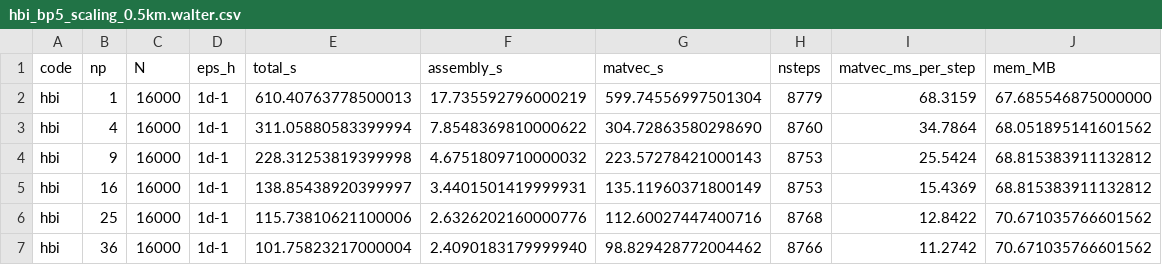
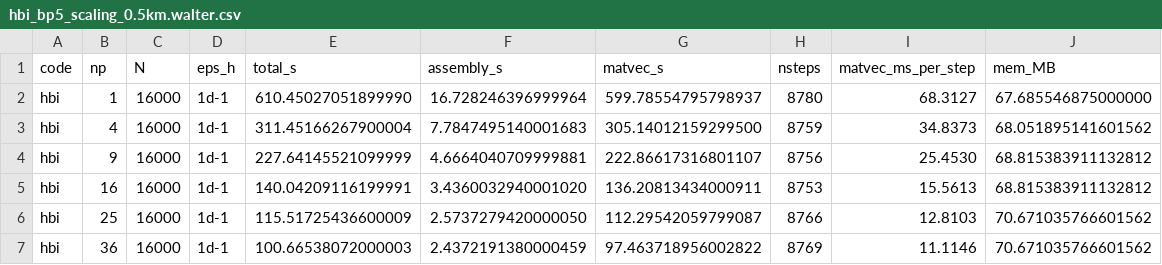
Before and after one commit to thwbecker/interact, a CSV file: hbi_tests/hbi_bp5_scaling_0.5km.walter.csv, drawn as a sheet.

Commit message:
done with scaling for now, analysis summary plots uploaded

```diff
--- a/hbi_tests/hbi_bp5_scaling_0.5km.walter.csv
+++ b/hbi_tests/hbi_bp5_scaling_0.5km.walter.csv
@@ -1,7 +1,7 @@
 code,np,N,eps_h,total_s,assembly_s,matvec_s,nsteps,matvec_ms_per_step,mem_MB
-hbi,1,16000,1d-1,610.40763778500013,17.735592796000219,599.74556997501304,8779,68.3159,67.685546875000000
-hbi,4,16000,1d-1,311.05880583399994,7.8548369810000622,304.72863580298690,8760,34.7864,68.051895141601562
-hbi,9,16000,1d-1,228.31253819399998,4.6751809710000032,223.57278421000143,8753,25.5424,68.815383911132812
-hbi,16,16000,1d-1,138.85438920399997,3.4401501419999931,135.11960371800149,8753,15.4369,68.815383911132812
-hbi,25,16000,1d-1,115.73810621100006,2.6326202160000776,112.60027447400716,8768,12.8422,70.671035766601562
-hbi,36,16000,1d-1,101.75823217000004,2.4090183179999940,98.829428772004462,8766,11.2742,70.671035766601562
+hbi,1,16000,1d-1,610.45027051899990,16.728246396999964,599.78554795798937,8780,68.3127,67.685546875000000
+hbi,4,16000,1d-1,311.45166267900004,7.7847495140001683,305.14012159299500,8759,34.8373,68.051895141601562
+hbi,9,16000,1d-1,227.64145521099999,4.6664040709999881,222.86617316801107,8756,25.4530,68.815383911132812
+hbi,16,16000,1d-1,140.04209116199991,3.4360032940001020,136.20813434000911,8753,15.5613,68.815383911132812
+hbi,25,16000,1d-1,115.51725436600009,2.5737279420000050,112.29542059799087,8766,12.8103,70.671035766601562
+hbi,36,16000,1d-1,100.66538072000003,2.4372191380000459,97.463718956002822,8769,11.1146,70.671035766601562
```
Also changed, not shown: scaling_tests/rsf_solve_scaling_0.5km.walter.csv, 5 other files.
